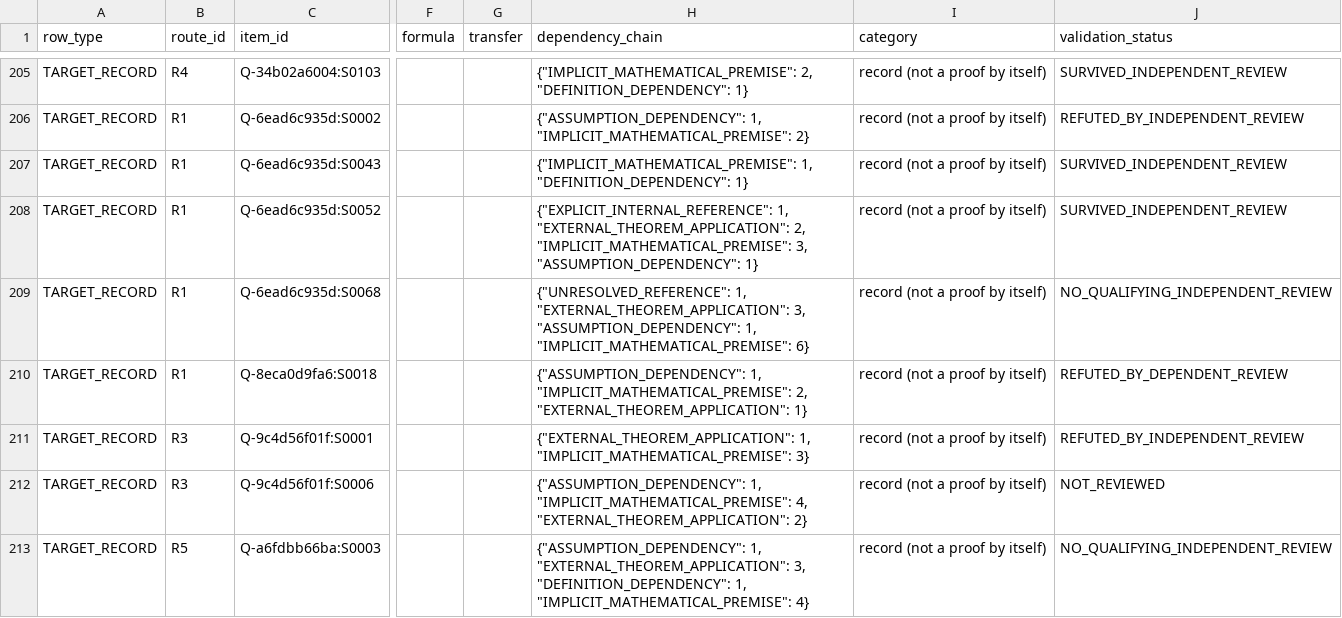
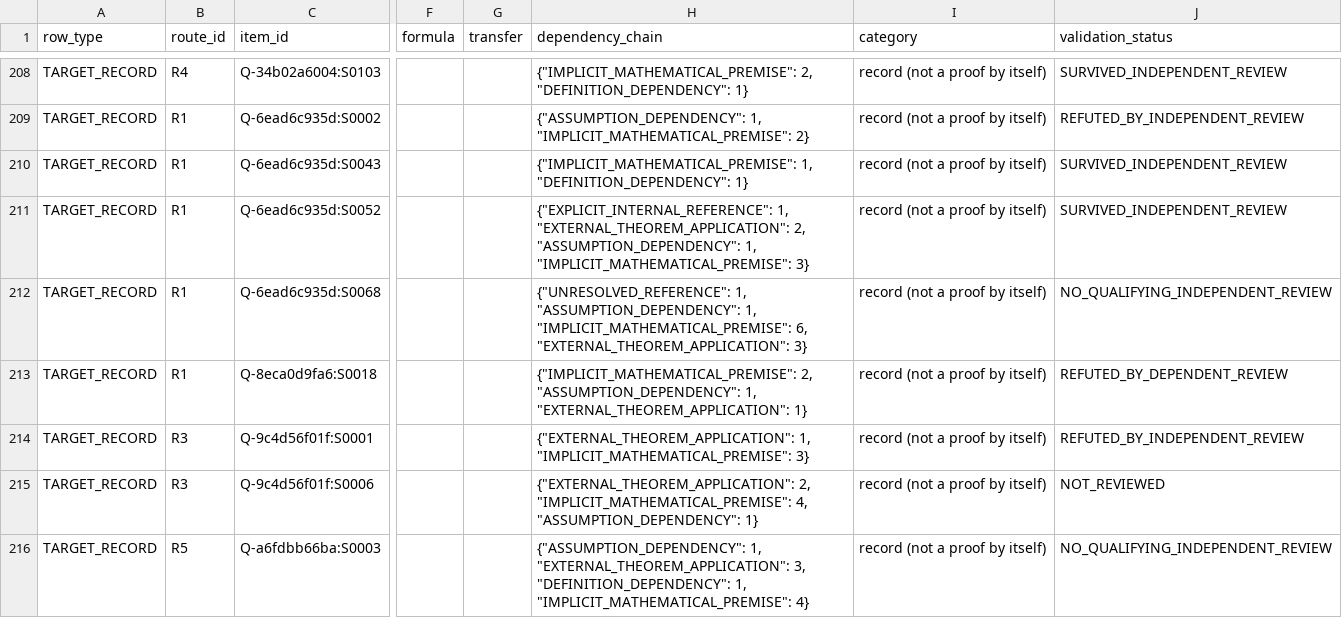
Before and after one commit to tonnestate/FruitStack-Eval, a CSV file: results/PNP-001-2026-11-18/target-assessment/PNP-001-TARGET-PROOF-ASSESSMENT.csv, drawn as a sheet; only a part is shown, gaps mark what is left out; addresses are those after the commit; the diff covers the shown part only; the diff names each change by its address in the sheet, - before the commit and + after, or states it on an @@ line.

```diff
--- a/results/PNP-001-2026-11-18/target-assessment/PNP-001-TARGET-PROOF-ASSESSMENT.csv
+++ b/results/PNP-001-2026-11-18/target-assessment/PNP-001-TARGET-PROOF-ASSESSMENT.csv
-H211 (dependency_chain): …"EXTERNAL_THEOREM_APPLICATION": 2, "IMPLICIT_MATHEMATICAL_PREMISE": 3, "ASSUMPTION_DEPENDENCY": 1}
+H211 (dependency_chain): …"EXTERNAL_THEOREM_APPLICATION": 2, "ASSUMPTION_DEPENDENCY": 1, "IMPLICIT_MATHEMATICAL_PREMISE": 3}
-H212 (dependency_chain): {"UNRESOLVED_REFERENCE": 1, "EXTERNAL_THEOREM_APPLICATION": 3, "ASSUMPTION_DEPENDENCY": 1, "IMPLICIT_MATHEMATICAL_PREMISE": 6}
+H212 (dependency_chain): {"UNRESOLVED_REFERENCE": 1, "ASSUMPTION_DEPENDENCY": 1, "IMPLICIT_MATHEMATICAL_PREMISE": 6, "EXTERNAL_THEOREM_APPLICATION": 3}
-H213 (dependency_chain): {"ASSUMPTION_DEPENDENCY": 1, "IMPLICIT_MATHEMATICAL_PREMISE": 2, "EXTERNAL_THEOREM_APPLICATION": 1}
+H213 (dependency_chain): {"IMPLICIT_MATHEMATICAL_PREMISE": 2, "ASSUMPTION_DEPENDENCY": 1, "EXTERNAL_THEOREM_APPLICATION": 1}
-H215 (dependency_chain): {"ASSUMPTION_DEPENDENCY": 1, "IMPLICIT_MATHEMATICAL_PREMISE": 4, "EXTERNAL_THEOREM_APPLICATION": 2}
+H215 (dependency_chain): {"EXTERNAL_THEOREM_APPLICATION": 2, "IMPLICIT_MATHEMATICAL_PREMISE": 4, "ASSUMPTION_DEPENDENCY": 1}
```
Also changed, not shown: 3 added rows and 6 edited cells elsewhere in this file.
